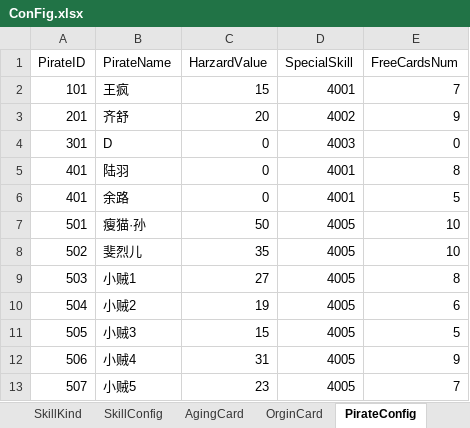
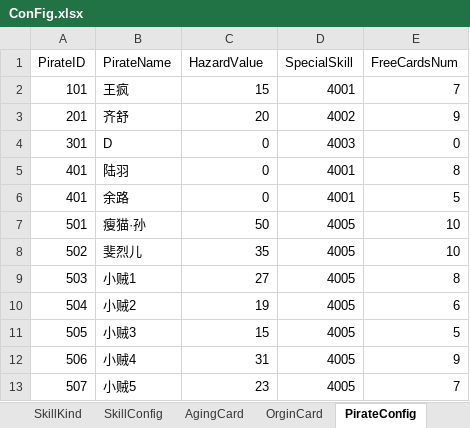
Before and after one commit to Momo971/Friday, an Excel workbook: ConFig.xlsx, sheet PirateConfig, drawn as a sheet; values as stored, in another font and other column widths than the file's, no borders; the diff names each change by its address in the sheet, - before the commit and + after, or states it on an @@ line.

```diff
--- a/ConFig.xlsx (sheet PirateConfig)
+++ b/ConFig.xlsx (sheet PirateConfig)
-C1: HarzardValue
+C1: HazardValue
```
Also changed, not shown: 9 other files.
